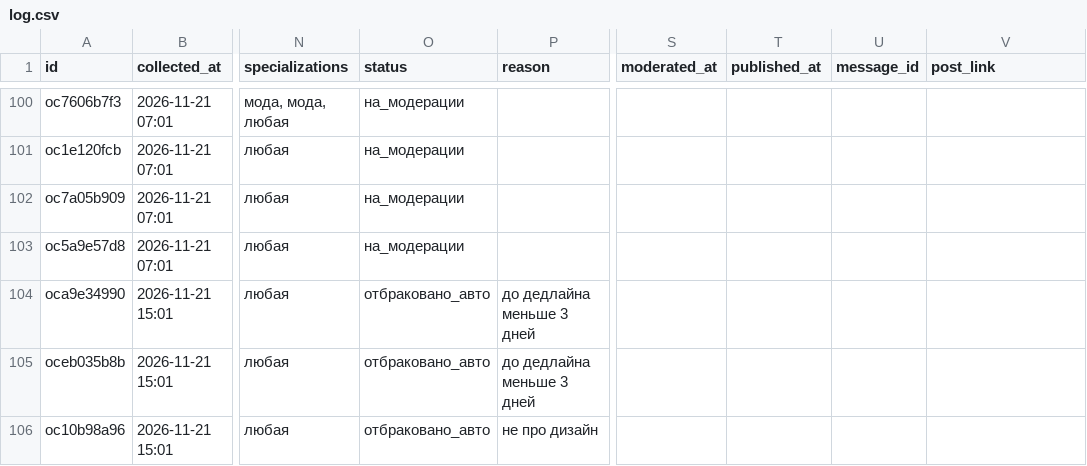
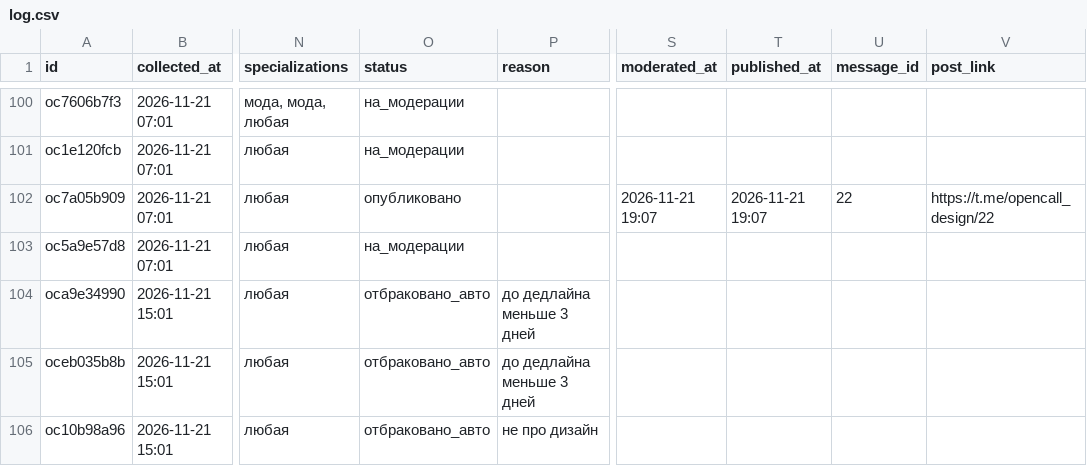
Before and after one commit to SENYANABE/opencall, a CSV file: data/log.csv, drawn as a sheet; only a part is shown, gaps mark what is left out; the diff names each change by its address in the sheet, - before the commit and + after, or states it on an @@ line.

```diff
--- a/data/log.csv
+++ b/data/log.csv
-O102 (status): на_модерации
+O102 (status): опубликовано
-S102 (moderated_at): (empty)
+S102 (moderated_at): 2026-11-21 19:07
-T102 (published_at): (empty)
+T102 (published_at): 2026-11-21 19:07
-U102 (message_id): (empty)
+U102 (message_id): 22
-V102 (post_link): (empty)
+V102 (post_link): https://t.me/opencall_design/22
```
Also changed, not shown: 2 other files.
